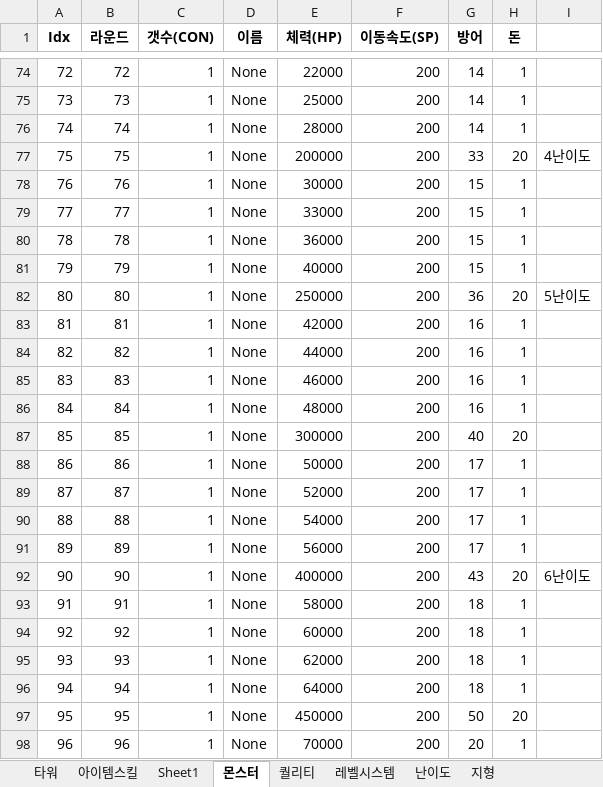
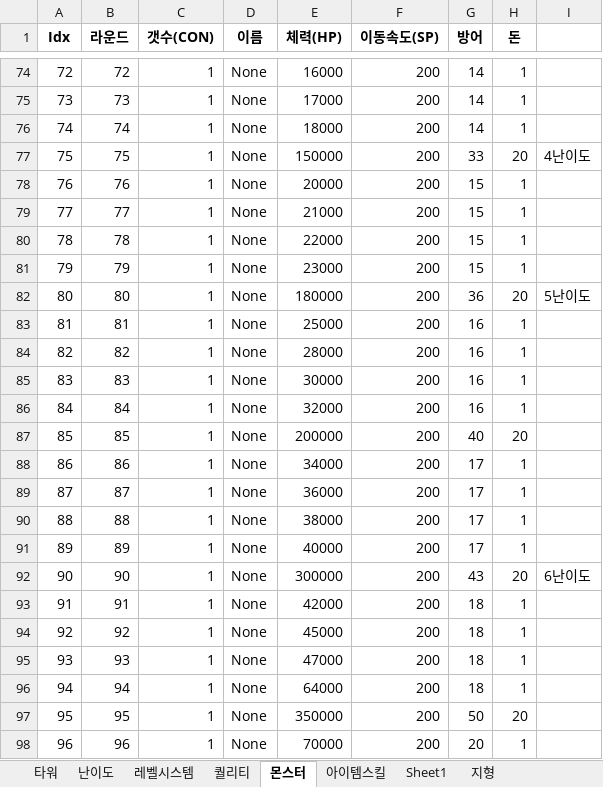
Before and after one commit to wolstar415/Unity_Game_Project_1, an Excel workbook: [작업폴더]RandomTowerDefence/Legend RTD.xlsx, sheet 몬스터, drawn as a sheet; only a part is shown, gaps mark what is left out; values as stored, in another font and other column widths than the file's, no borders; the diff covers the shown part only; the diff names each change by its address in the sheet, - before the commit and + after, or states it on an @@ line.

```diff
--- a/[작업폴더]RandomTowerDefence/Legend RTD.xlsx (sheet 몬스터)
+++ b/[작업폴더]RandomTowerDefence/Legend RTD.xlsx (sheet 몬스터)
@@ sheet tab order changed: 타워 | 난이도 | 레벨시스템 | 퀄리티 | 몬스터 | 아이템스킬 | Sheet1 | 지형 @@
-E74 (체력(HP)): 22000
+E74 (체력(HP)): 16000
-E75 (체력(HP)): 25000
+E75 (체력(HP)): 17000
-E76 (체력(HP)): 28000
+E76 (체력(HP)): 18000
-E77 (체력(HP)): 200000
+E77 (체력(HP)): 150000
-E78 (체력(HP)): 30000
+E78 (체력(HP)): 20000
-E79 (체력(HP)): 33000
+E79 (체력(HP)): 21000
-E80 (체력(HP)): 36000
+E80 (체력(HP)): 22000
-E81 (체력(HP)): 40000
+E81 (체력(HP)): 23000
-E82 (체력(HP)): 250000
+E82 (체력(HP)): 180000
-E83 (체력(HP)): 42000
+E83 (체력(HP)): 25000
-E84 (체력(HP)): 44000
+E84 (체력(HP)): 28000
-E85 (체력(HP)): 46000
+E85 (체력(HP)): 30000
-E86 (체력(HP)): 48000
+E86 (체력(HP)): 32000
-E87 (체력(HP)): 300000
+E87 (체력(HP)): 200000
-E88 (체력(HP)): 50000
+E88 (체력(HP)): 34000
-E89 (체력(HP)): 52000
+E89 (체력(HP)): 36000
-E90 (체력(HP)): 54000
+E90 (체력(HP)): 38000
-E91 (체력(HP)): 56000
+E91 (체력(HP)): 40000
-E92 (체력(HP)): 400000
+E92 (체력(HP)): 300000
-E93 (체력(HP)): 58000
+E93 (체력(HP)): 42000
-E94 (체력(HP)): 60000
+E94 (체력(HP)): 45000
-E95 (체력(HP)): 62000
+E95 (체력(HP)): 47000
-E97 (체력(HP)): 450000
+E97 (체력(HP)): 350000
```
Also changed, not shown: 27 edited cells elsewhere in this sheet, sheet 난이도, sheet 타워, charts or pictures, 16 other files.
